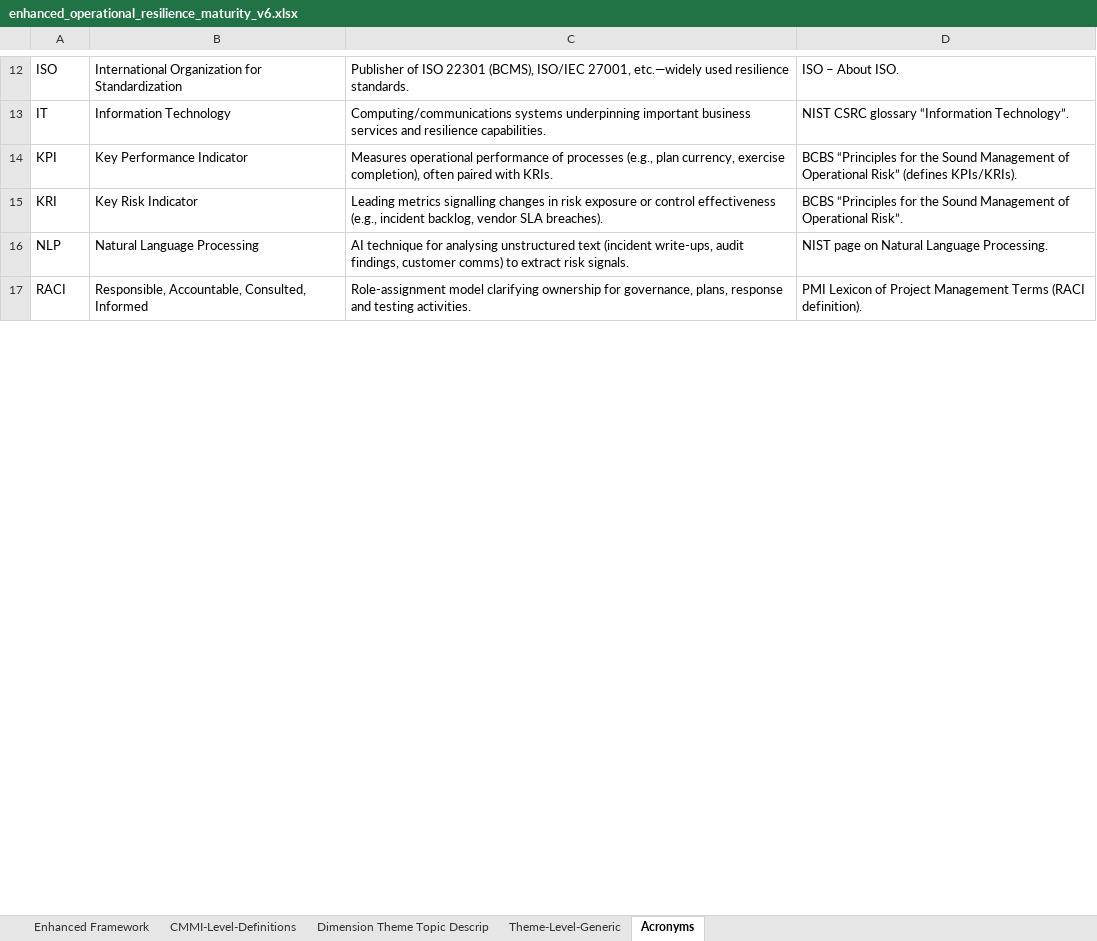
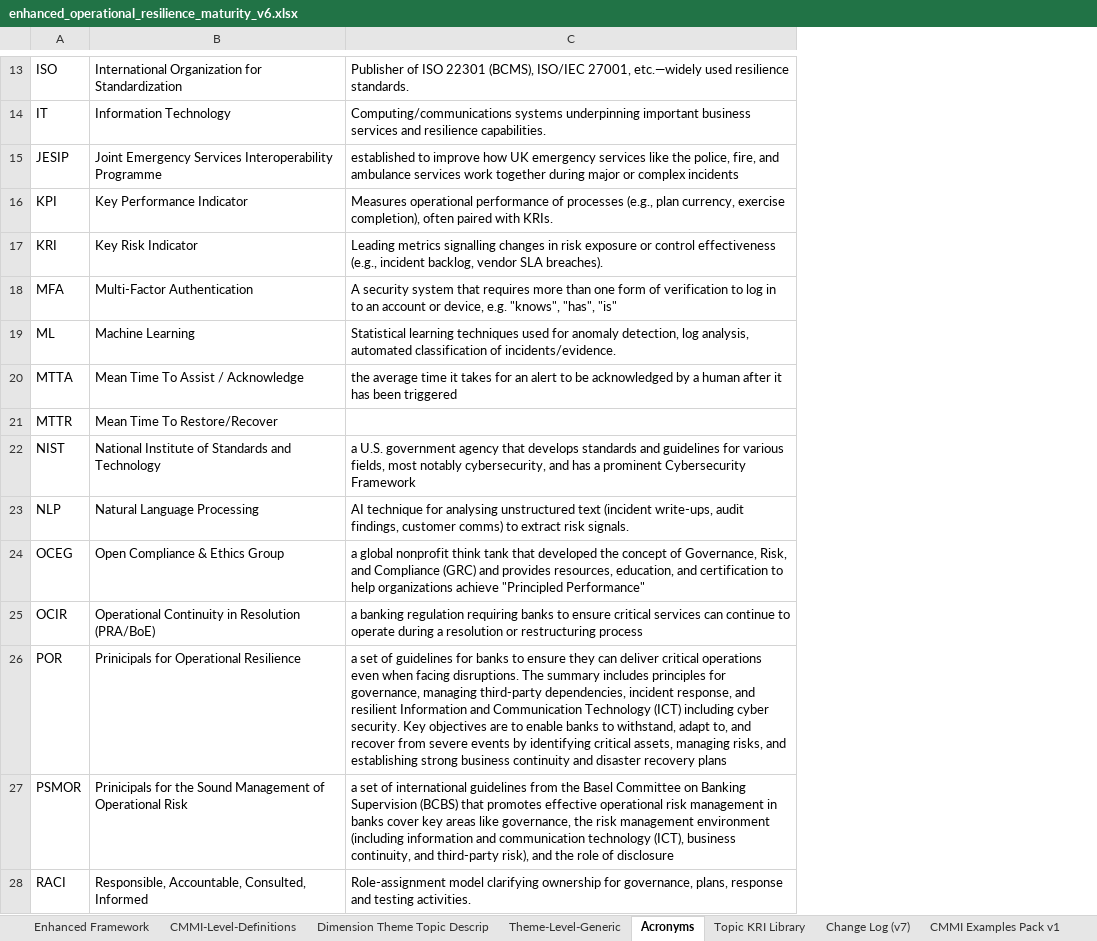
Before and after one commit to pynkfloydfan/maturity-assessment-2, an Excel workbook: app/source_data/enhanced_operational_resilience_maturity_v6.xlsx, sheet Acronyms, drawn as a sheet; only a part is shown, gaps mark what is left out; values as stored, in another font and other column widths than the file's, no borders; table styles not drawn; removed rows and columns are numbered as before the commit, all else as after; the diff covers the shown part only; the diff names each change by its address in the sheet, - before the commit and + after, or states it on an @@ line.

```diff
--- a/app/source_data/enhanced_operational_resilience_maturity_v6.xlsx (sheet Acronyms)
+++ b/app/source_data/enhanced_operational_resilience_maturity_v6.xlsx (sheet Acronyms)
+sheet tab: Topic KRI Library
+sheet tab: Change Log (v7)
+sheet tab: CMMI Examples Pack v1
-column D, rows 12-17: ISO – About ISO. | NIST CSRC glossary “Information Technology”. | BCBS “Principles for the Sound Management of Operational Risk” (defines KPIs/KRIs). | BCBS “Principles for the Sound Management of Operational Risk”. | NIST page on Natural Language Processing. | PMI Lexicon of Project Management Terms (RACI definition).
+row 15: JESIP | Joint Emergency Services Interoperability Programme | established to improve how UK emergency services like the police, fire, and ambulance services work together during major or complex incidents
+row 18: MFA | Multi-Factor Authentication | A security system that requires more than one form of verification to log in to an account or device, e.g. "knows", "has", "is"
+row 19: ML | Machine Learning | Statistical learning techniques used for anomaly detection, log analysis, automated classification of incidents/evidence.
+row 20: MTTA | Mean Time To Assist / Acknowledge | the average time it takes for an alert to be acknowledged by a human after it has been triggered
+row 21: MTTR | Mean Time To Restore/Recover
+row 22: NIST | National Institute of Standards and Technology | a U.S. government agency that develops standards and guidelines for various fields, most notably cybersecurity, and has a prominent Cybersecurity Framework
+row 24: OCEG | Open Compliance & Ethics Group | a global nonprofit think tank that developed the concept of Governance, Risk, and Compliance (GRC) and provides resources, education, and certification to help organizations achieve "Principled Performance"
+row 25: OCIR | Operational Continuity in Resolution (PRA/BoE) | a banking regulation requiring banks to ensure critical services can continue to operate during a resolution or restructuring process
+row 26: POR | Prinicipals for Operational Resilience | a set of guidelines for banks to ensure they can deliver critical operations even when facing disruptions. The summary includes principles for governance, managing third-party dependencies, incident response, and resilient Information and Communication Technology (ICT) including cyber security. Key objectives are to enable banks to withstand, adapt to, and recover from severe events by identifying critical assets, managing risks, and establishing strong business continuity and disaster recovery plans
+row 27: PSMOR | Prinicipals for the Sound Management of Operational Risk | a set of international guidelines from the Basel Committee on Banking Supervision (BCBS) that promotes effective operational risk management in banks cover key areas like governance, the risk management environment (including information and communication technology (ICT), business continuity, and third-party risk), and the role of disclosure
```
Also changed, not shown: 9 added rows, 1 removed row and 1 edited cell elsewhere in this sheet, sheet Enhanced Framework, sheet Dimension Theme Topic Descrip, other sheet tabs, 23 other files.
